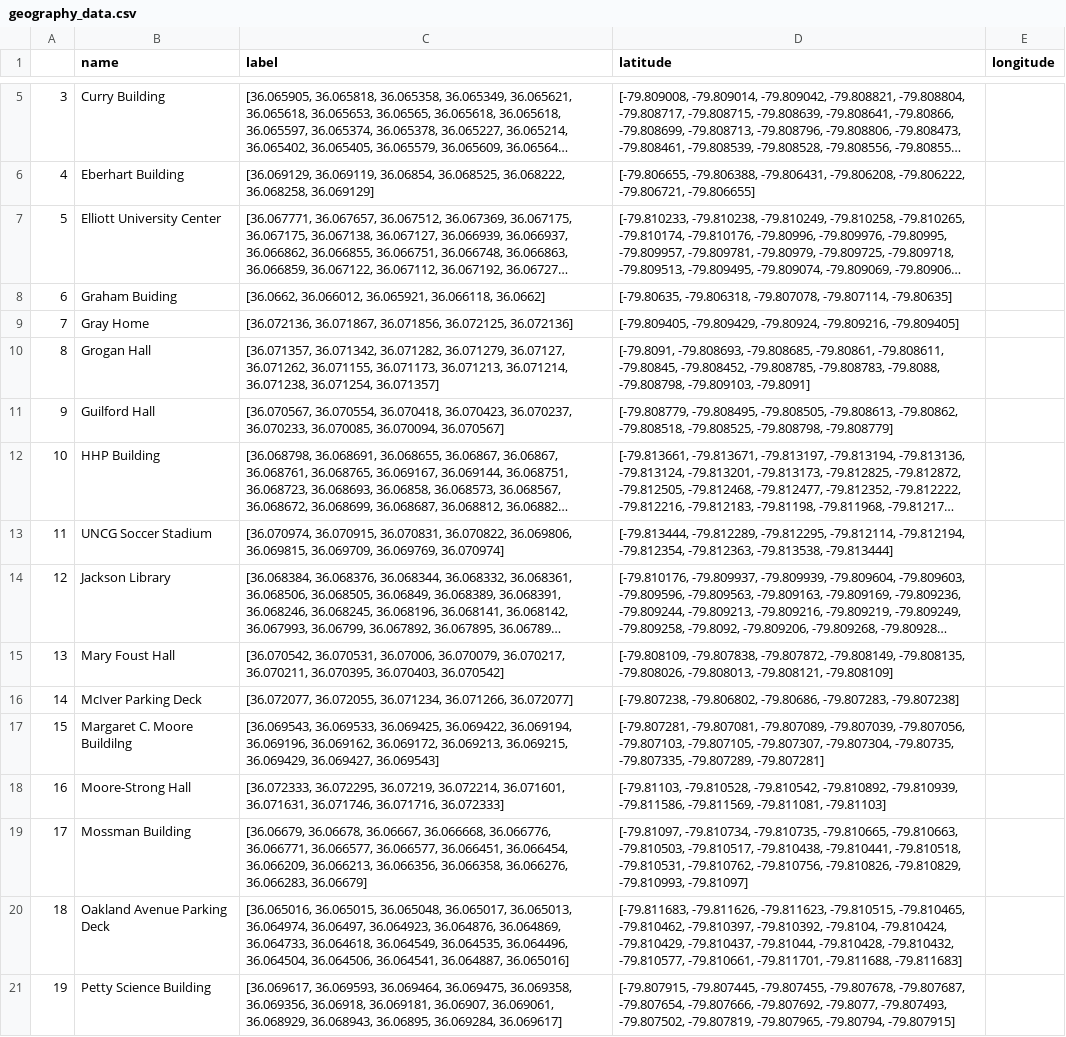
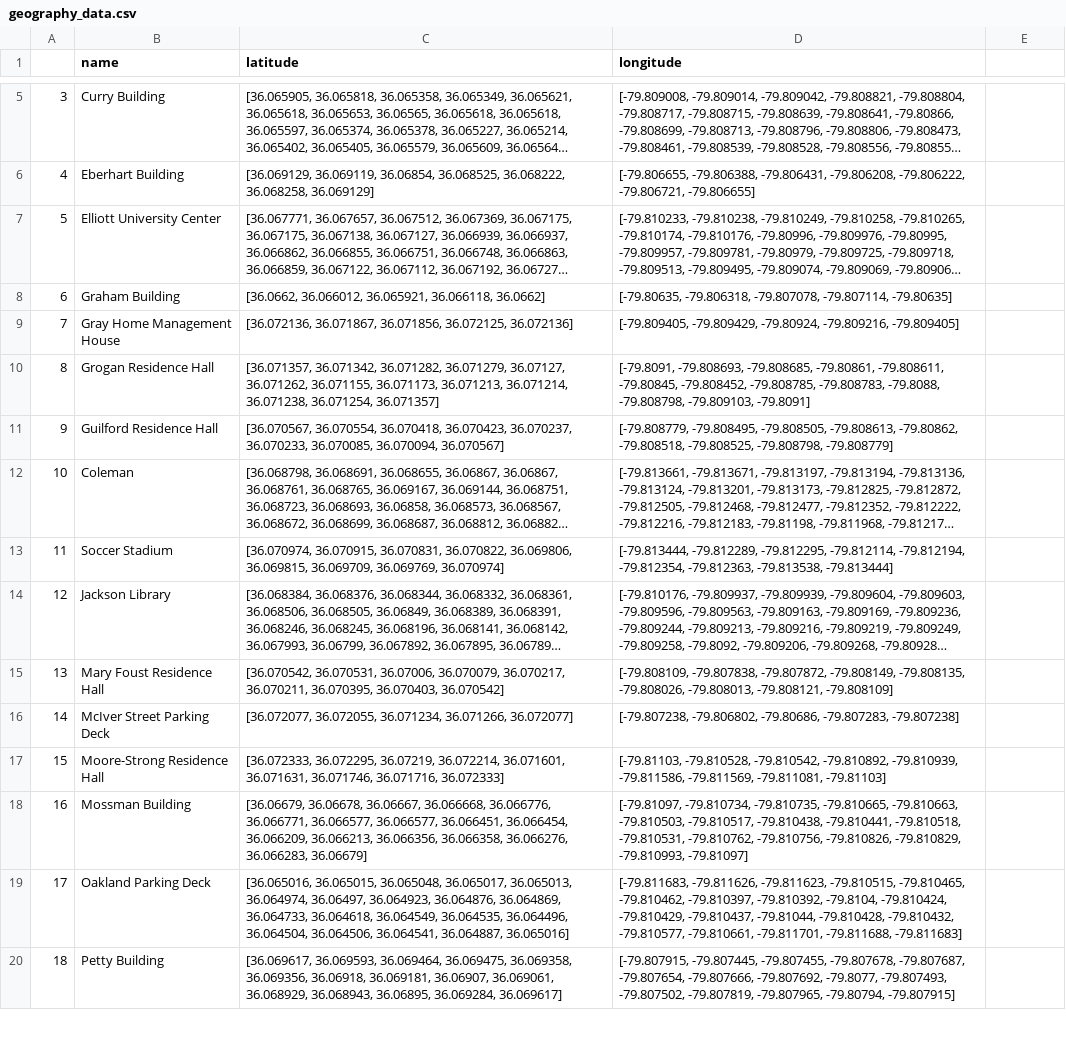
Before and after one commit to andykawabata/Hackathon-Runtime_Terror, a CSV file: data/geography/geography_data.csv, drawn as a sheet; only a part is shown, gaps mark what is left out; long unchanged cells end in …; removed rows and columns are numbered as before the commit, all else as after; the diff covers the shown part only; the diff names each change by its address in the sheet, - before the commit and + after, or states it on an @@ line.

```diff
--- a/data/geography/geography_data.csv
+++ b/data/geography/geography_data.csv
-C1: label
+C1: latitude
-D1: latitude
+D1: longitude
-E1: longitude
+E1: (empty)
-B8 (name): Graham Buiding
+B8 (name): Graham Building
-B9 (name): Gray Home
+B9 (name): Gray Home Management House
-B10 (name): Grogan Hall
+B10 (name): Grogan Residence Hall
-B11 (name): Guilford Hall
+B11 (name): Guilford Residence Hall
-B12 (name): HHP Building
+B12 (name): Coleman
-B13 (name): UNCG Soccer Stadium
+B13 (name): Soccer Stadium
-B15 (name): Mary Foust Hall
+B15 (name): Mary Foust Residence Hall
-B16 (name): McIver Parking Deck
+B16 (name): McIver Street Parking Deck
-row 17: 15 | Margaret C. Moore Buildilng | [36.069543, 36.069533, 36.069425, 36.069422, 36.069194, 36.069196, 36.069162, 36.069172, 36.069213, 36.069215, 36.069429, 36.069427, 36.069543] | [-79.807281, -79.807081, -79.807089, -79.807039, -79.807056, -79.807103, -79.807105, -79.807307, -79.807304, -79.80735, -79.807335, -79.807289, -79.807281]
@@ column A renumbered between rows 17 and 40 @@
-B17 (name): Moore-Strong Hall
+B17 (name): Moore-Strong Residence Hall
-B19 (name): Oakland Avenue Parking Deck
+B19 (name): Oakland Parking Deck
-B20 (name): Petty Science Building
+B20 (name): Petty Building
```
Also changed, not shown: 3 removed rows and 13 edited cells elsewhere in this file, 2 other files.
